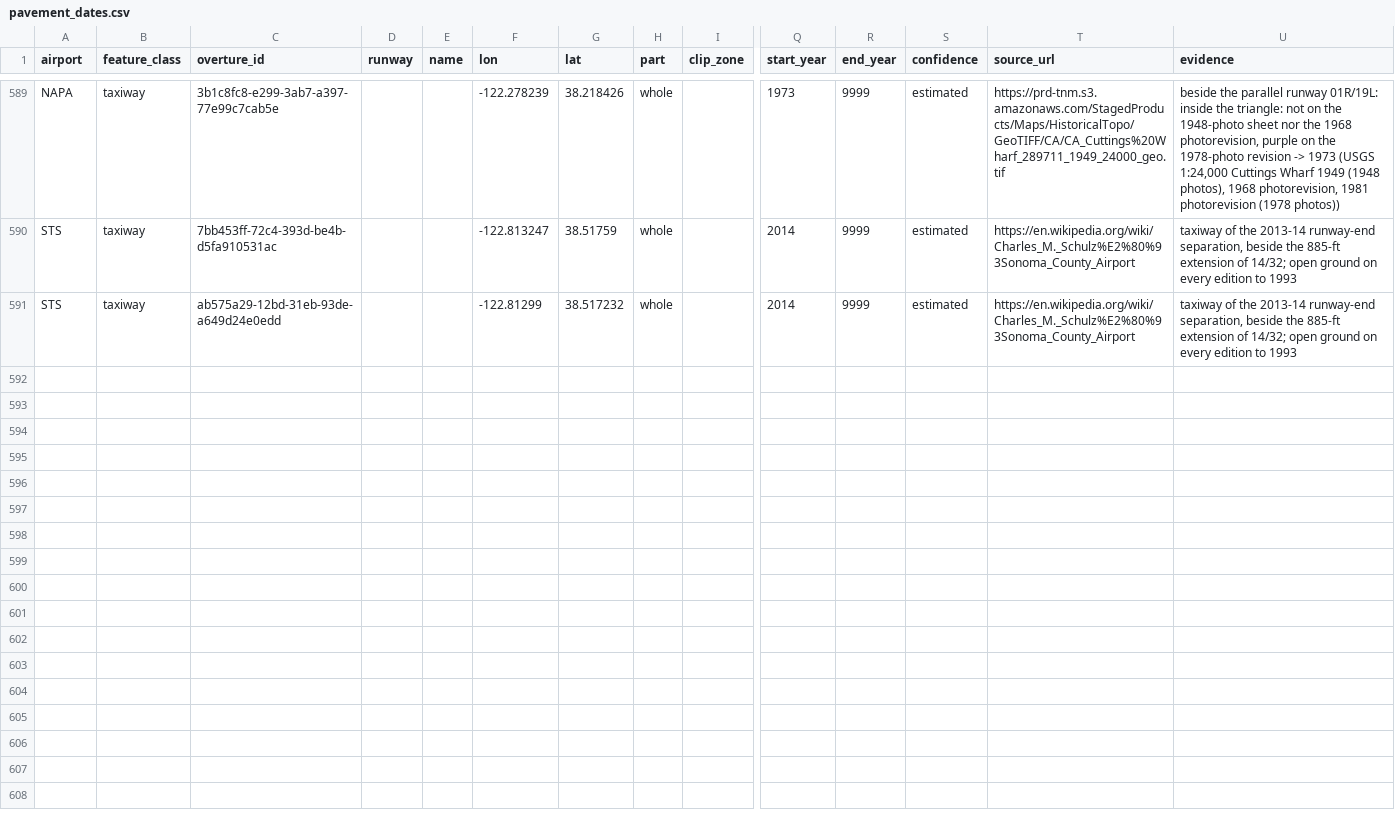
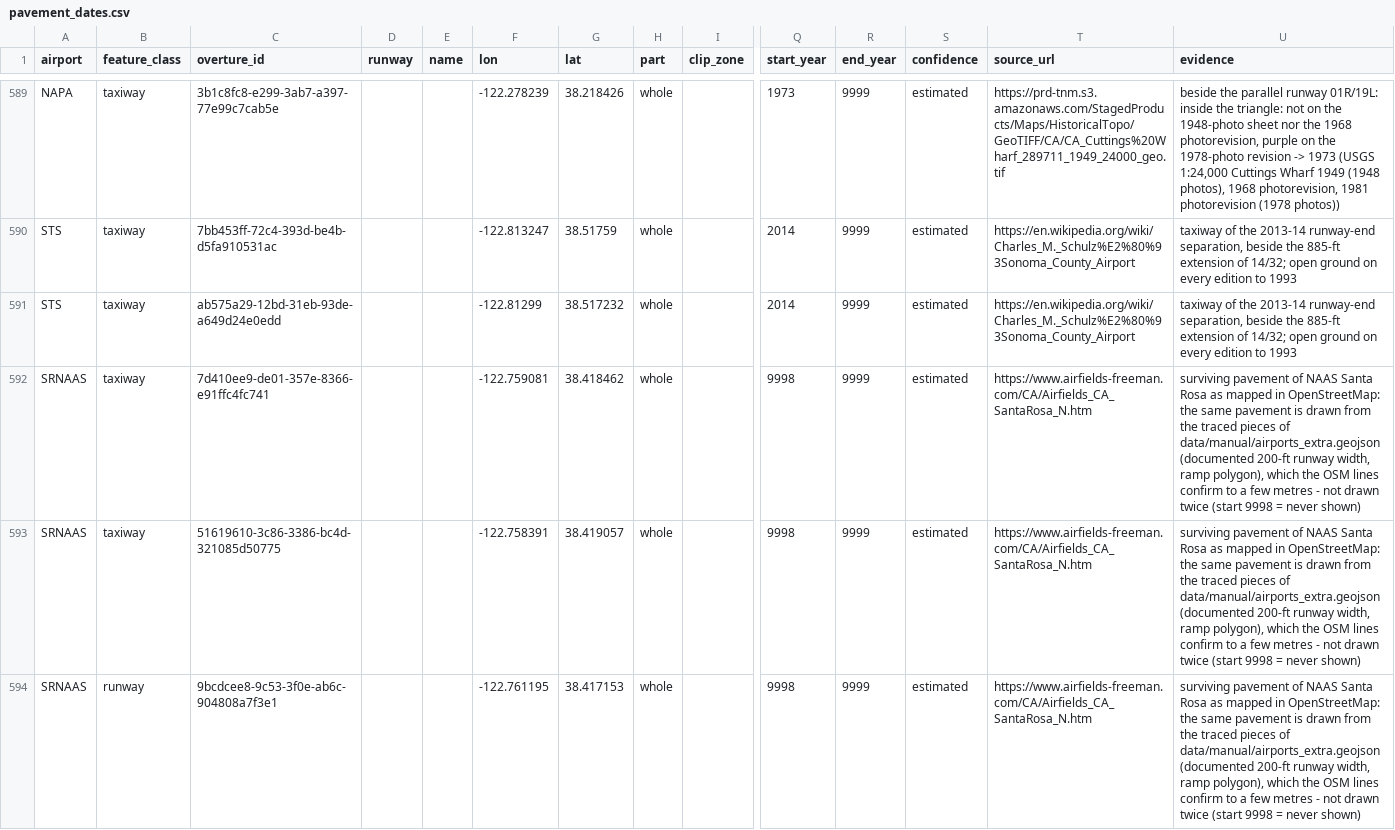
Before and after one commit to tjaffee99/bay, a CSV file: data/manual/airports/pavement_dates.csv, drawn as a sheet; only a part is shown, gaps mark what is left out; rows hold the shown columns only; the diff covers the shown part only; the diff names each change by its address in the sheet, - before the commit and + after, or states it on an @@ line.

```diff
--- a/data/manual/airports/pavement_dates.csv
+++ b/data/manual/airports/pavement_dates.csv
+row 592: SRNAAS | taxiway | 7d410ee9-de01-357e-8366-e91ffc4fc741 |  |  | -122.759081 | 38.418462 | whole |  | 9998 | 9999 | estimated | https://www.airfields-freeman.com/CA/Airfields_CA_SantaRosa_N.htm | surviving pavement of NAAS Santa Rosa as mapped in OpenStreetMap: the same pavement is drawn from the traced pieces of data/manual/airports_extra.geojson (documented 200-ft runway width, ramp polygon), which the OSM lines confirm to a few metres - not drawn twice (start 9998 = never shown)
+row 593: SRNAAS | taxiway | 51619610-3c86-3386-bc4d-321085d50775 |  |  | -122.758391 | 38.419057 | whole |  | 9998 | 9999 | estimated | https://www.airfields-freeman.com/CA/Airfields_CA_SantaRosa_N.htm | surviving pavement of NAAS Santa Rosa as mapped in OpenStreetMap: the same pavement is drawn from the traced pieces of data/manual/airports_extra.geojson (documented 200-ft runway width, ramp polygon), which the OSM lines confirm to a few metres - not drawn twice (start 9998 = never shown)
+row 594: SRNAAS | runway | 9bcdcee8-9c53-3f0e-ab6c-904808a7f3e1 |  |  | -122.761195 | 38.417153 | whole |  | 9998 | 9999 | estimated | https://www.airfields-freeman.com/CA/Airfields_CA_SantaRosa_N.htm | surviving pavement of NAAS Santa Rosa as mapped in OpenStreetMap: the same pavement is drawn from the traced pieces of data/manual/airports_extra.geojson (documented 200-ft runway width, ramp polygon), which the OSM lines confirm to a few metres - not drawn twice (start 9998 = never shown)
```
Also changed, not shown: 8 added rows elsewhere in this file, data/manual/ohm/routes_ohm.csv, data/manual/routes.csv, 23 other files.
